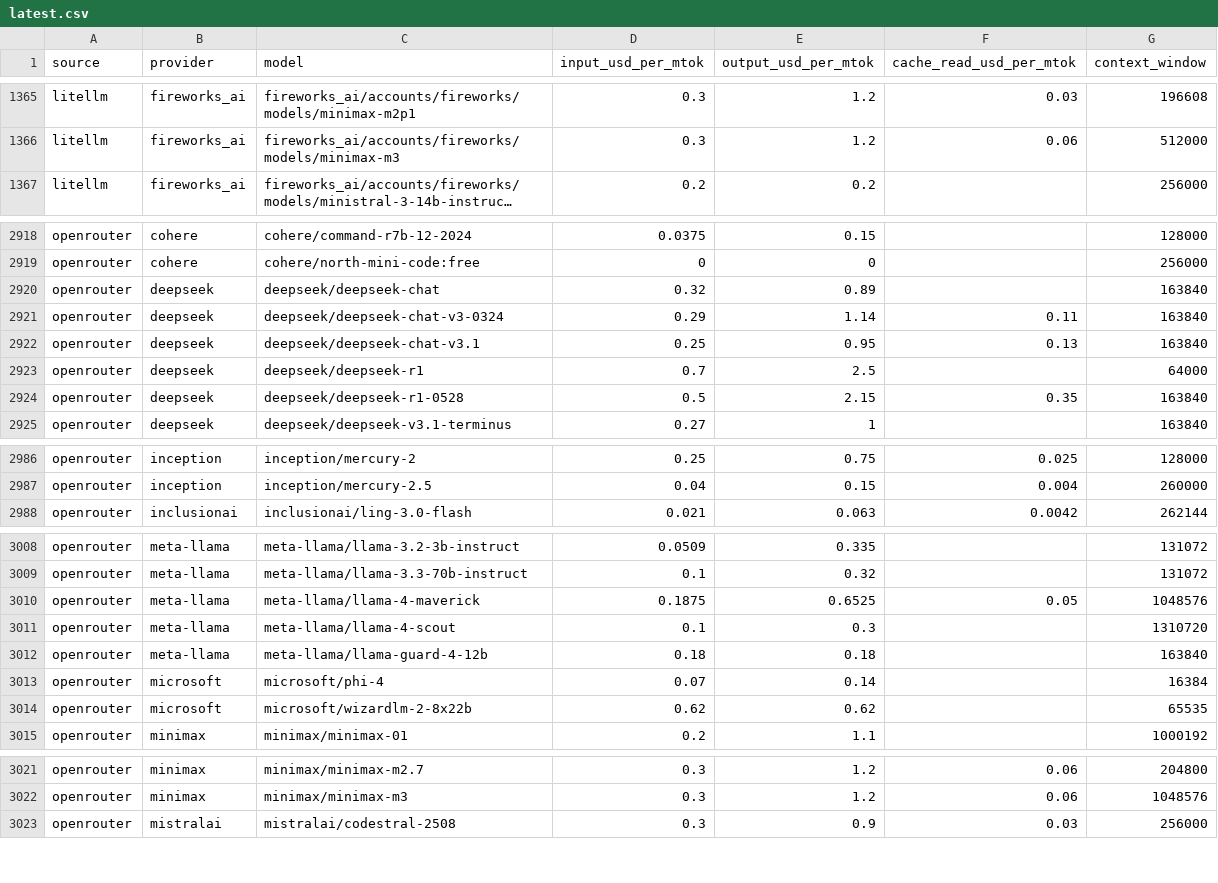
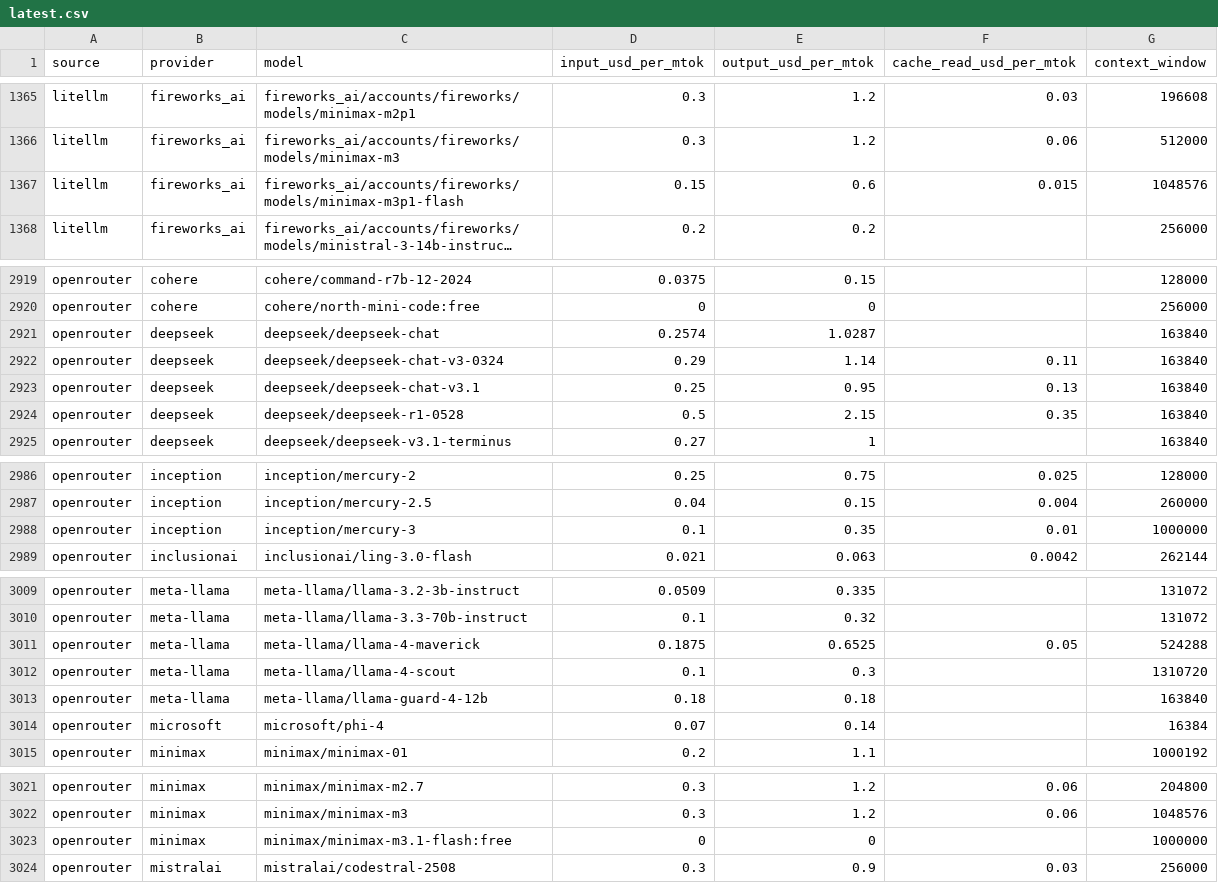
Before and after one commit to sophie-nguyenthuthuy/llm-pricing-history, a CSV file: data/latest.csv, drawn as a sheet; only a part is shown, gaps mark what is left out; long unchanged cells end in …; removed rows and columns are numbered as before the commit, all else as after; the diff covers the shown part only; the diff names each change by its address in the sheet, - before the commit and + after, or states it on an @@ line.

```diff
--- a/data/latest.csv
+++ b/data/latest.csv
+row 1367: litellm | fireworks_ai | fireworks_ai/accounts/fireworks/models/minimax-m3p1-flash | 0.15 | 0.6 | 0.015 | 1048576
-D2921 (input_usd_per_mtok): 0.32
+D2921 (input_usd_per_mtok): 0.2574
-E2921 (output_usd_per_mtok): 0.89
+E2921 (output_usd_per_mtok): 1.0287
-row 2923: openrouter | deepseek | deepseek/deepseek-r1 | 0.7 | 2.5 |  | 64000
+row 2988: openrouter | inception | inception/mercury-3 | 0.1 | 0.35 | 0.01 | 1000000
-G3011 (context_window): 1048576
+G3011 (context_window): 524288
-row 3014: openrouter | microsoft | microsoft/wizardlm-2-8x22b | 0.62 | 0.62 |  | 65535
+row 3023: openrouter | minimax | minimax/minimax-m3.1-flash:free | 0 | 0 |  | 1000000
```
Also changed, not shown: 1 removed row and 39 edited cells elsewhere in this file, data/history.csv.
